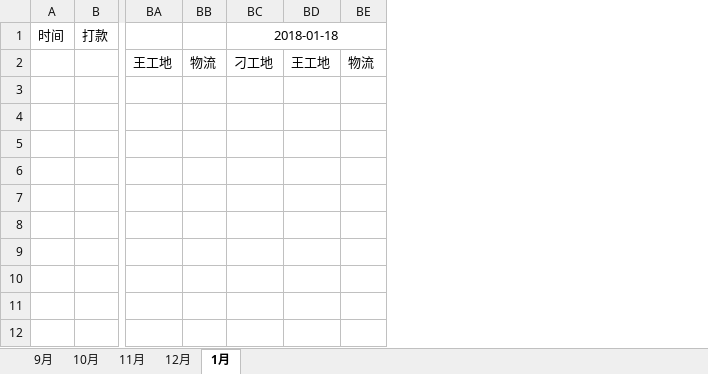
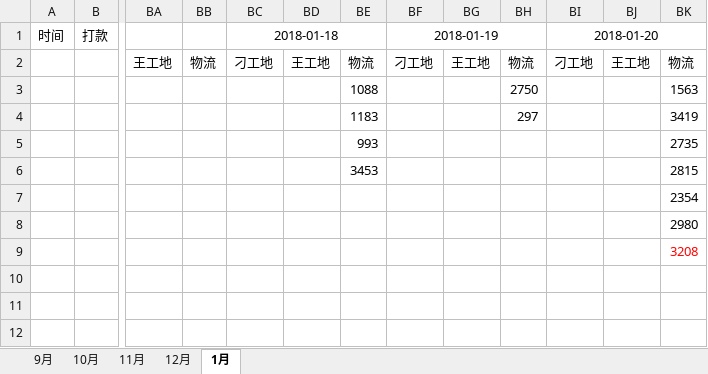
Before and after one commit to roadstoneydd/ydd, an Excel workbook: 财务/财务对账表.xlsx, sheet 1月, drawn as a sheet; only a part is shown, gaps mark what is left out; values as stored, in another font and other column widths than the file's, no borders; removed rows and columns are numbered as before the commit, all else as after; the diff names each change by its address in the sheet, - before the commit and + after, or states it on an @@ line.

```diff
--- a/财务/财务对账表.xlsx (sheet 1月)
+++ b/财务/财务对账表.xlsx (sheet 1月)
+column BE, rows 2-6: 物流 | 1088 | 1183 | 993 | 3453
+column BF, rows 1-2: 2018-01-19 | 刁工地
+column BG, row 2: 王工地
+column BI, rows 1-2: 2018-01-20 | 刁工地
+column BJ, row 2: 王工地
+column BK, rows 2-9: 物流 | 1563 | 3419 | 2735 | 2815 | 2354 | 2980 | 3208
-BC1:BE1 merged
+BC1:BE1 merged
-BH3: (empty)
+BH3: 2750
-BH4: (empty)
+BH4: 297
```
Also changed, not shown: 1 other file.
